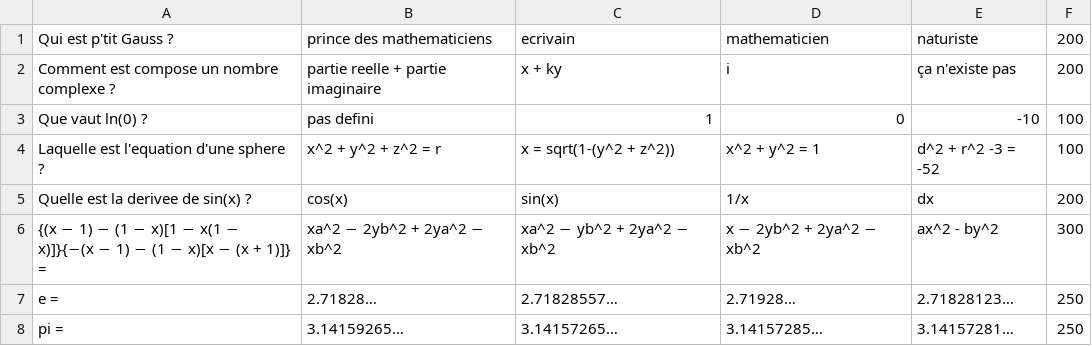
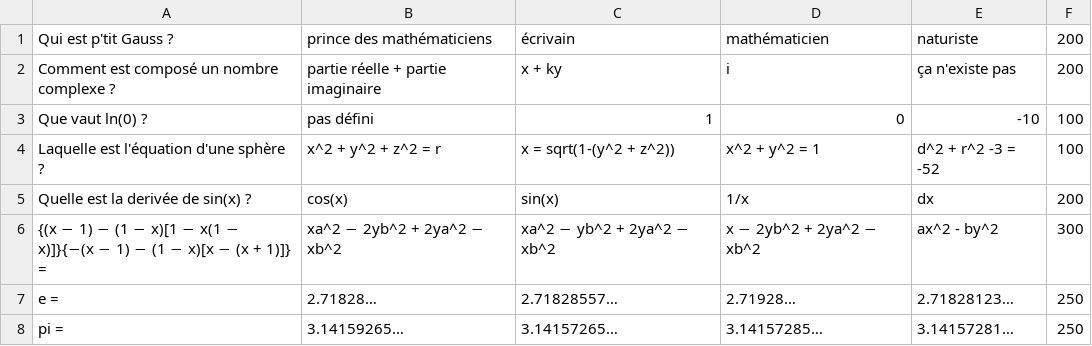
Before and after one commit to Klagarge/PokeHES, a CSV file: Data/Battle/Fight/mathematique.csv, drawn as a sheet.

```diff
--- a/Data/Battle/Fight/mathematique.csv
+++ b/Data/Battle/Fight/mathematique.csv
@@ -1,6 +1,6 @@
-Qui est p'tit Gauss ?;prince des mathematiciens;ecrivain;mathematicien;naturiste;200
-Comment est compose un nombre complexe ?;partie reelle + partie imaginaire;x + ky;i;ça n'existe pas;200
-Que vaut ln(0) ?;pas defini;1;0;-10;100
-Laquelle est l'equation d'une sphere ?;x^2 + y^2 + z^2 = r;x = sqrt(1-(y^2 + z^2));x^2 + y^2 = 1;d^2 + r^2 -3 = -52;100
-Quelle est la derivee de sin(x) ?;cos(x);sin(x);1/x;dx;200
+Qui est p'tit Gauss ?;prince des mathématiciens;écrivain;mathématicien;naturiste;200
+Comment est composé un nombre complexe ?;partie réelle + partie imaginaire;x + ky;i;ça n'existe pas;200
+Que vaut ln(0) ?;pas défini;1;0;-10;100
+Laquelle est l'équation d'une sphère ?;x^2 + y^2 + z^2 = r;x = sqrt(1-(y^2 + z^2));x^2 + y^2 = 1;d^2 + r^2 -3 = -52;100
+Quelle est la derivée de sin(x) ?;cos(x);sin(x);1/x;dx;200
 {(x − 1) − (1 − x)[1 − x(1 − x)]}{−(x − 1) − (1 − x)[x − (x + 1)]} = ;xa^2 − 2yb^2 + 2ya^2 − xb^2;xa^2 − yb^2 + 2ya^2 − xb^2;x − 2yb^2 + 2ya^2 − xb^2;ax^2 - by^2;300
```
Also changed, not shown: Data/Battle/Fight/electricite.csv, Data/Battle/Fight/informatique.csv, 10 other files.
